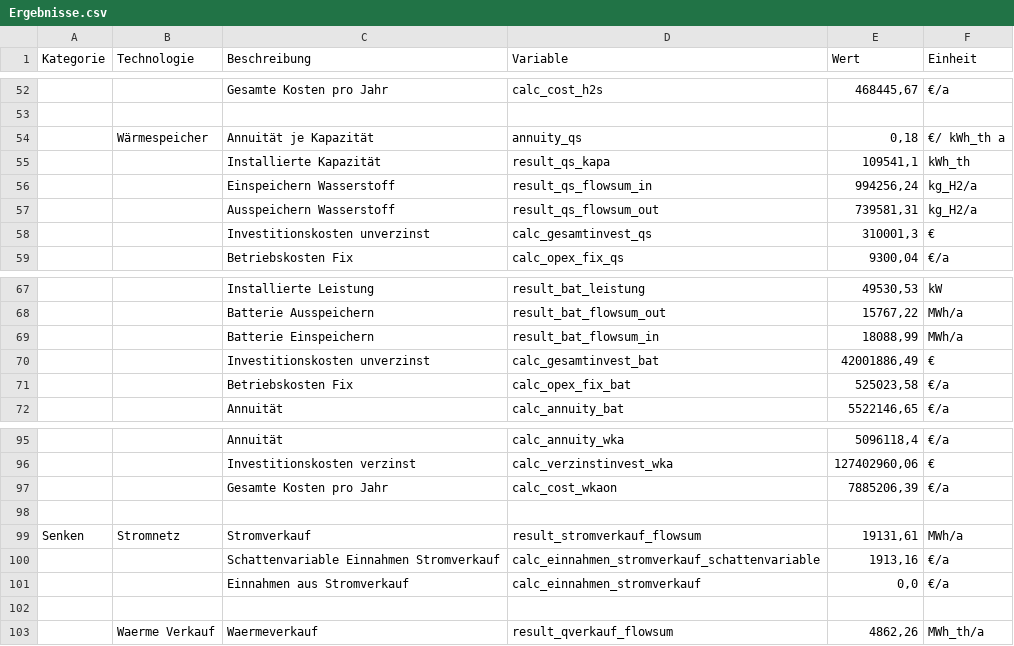
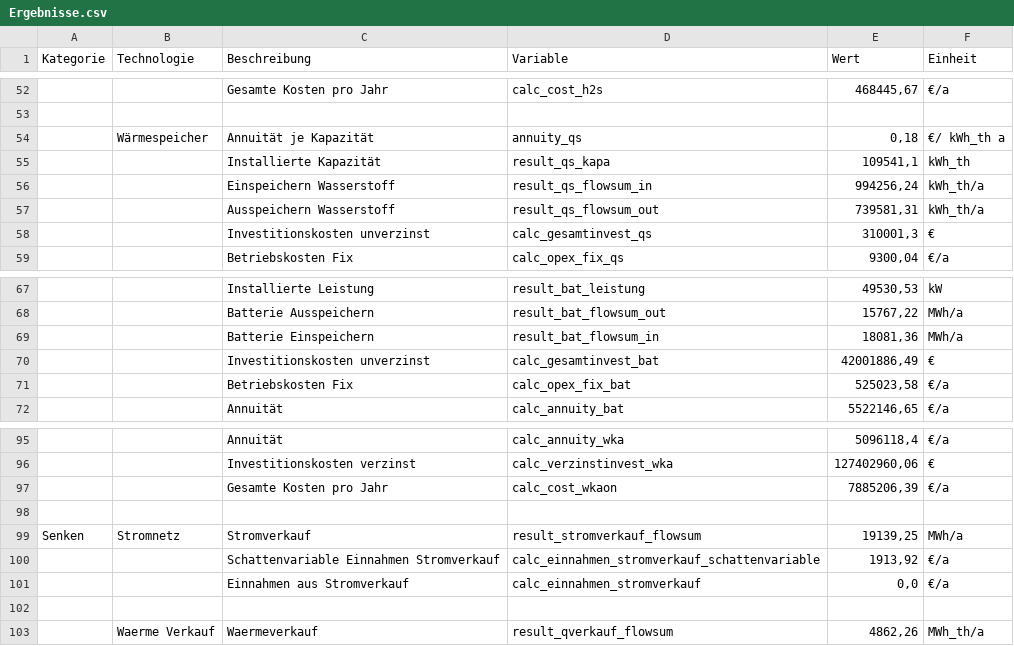
Before and after one commit to michaelheberl/FENES_P2X, a CSV file: Fischer_Tropsch/FischerTropsch_Greenfield_Patagonien/Ergebnisse.csv, drawn as a sheet; only a part is shown, gaps mark what is left out; the diff names each change by its address in the sheet, - before the commit and + after, or states it on an @@ line.

```diff
--- a/Fischer_Tropsch/FischerTropsch_Greenfield_Patagonien/Ergebnisse.csv
+++ b/Fischer_Tropsch/FischerTropsch_Greenfield_Patagonien/Ergebnisse.csv
-F56:F57 (Einheit): kg_H2/a
+F56:F57 (Einheit): kWh_th/a
-E69 (Wert): 18088,99
+E69 (Wert): 18081,36
-E99 (Wert): 19131,61
+E99 (Wert): 19139,25
-E100 (Wert): 1913,16
+E100 (Wert): 1913,92
```
Also changed, not shown: Fischer_Tropsch/FischerTropsch_Naphta_Bio_H2_Brownfield_Leuna/Ergebnisse.csv, Fischer_Tropsch/FischerTropsch_Naphta_Brownfield_Patagonien/Ergebnisse.csv, 17 other files.
